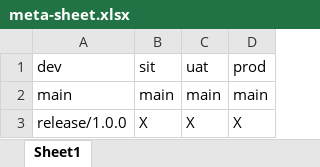
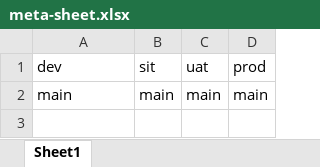
Before and after one commit to kranthimj23/promotion-repo, an Excel workbook: meta-sheet.xlsx, sheet Sheet1, drawn as a sheet; values as stored, in another font and other column widths than the file's, no borders; the diff names each change by its address in the sheet, - before the commit and + after, or states it on an @@ line.

Commit message:
Add files via upload

```diff
--- a/meta-sheet.xlsx (sheet Sheet1)
+++ b/meta-sheet.xlsx (sheet Sheet1)
-row 3: release/1.0.0 | X | X | X
```
